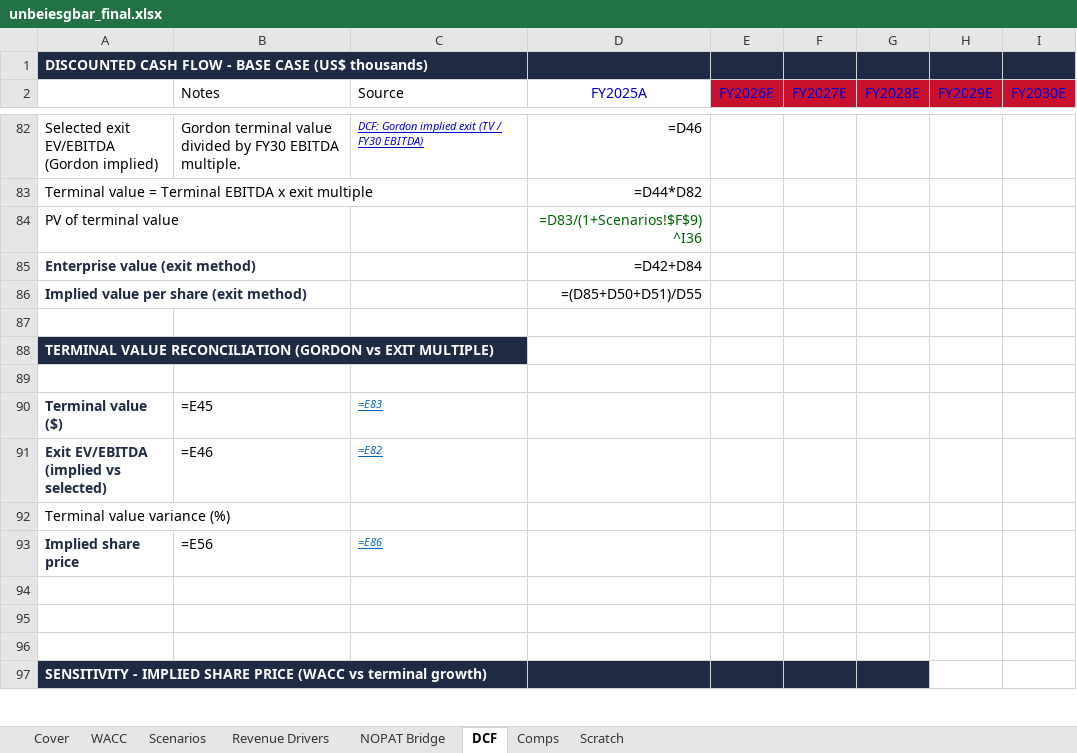
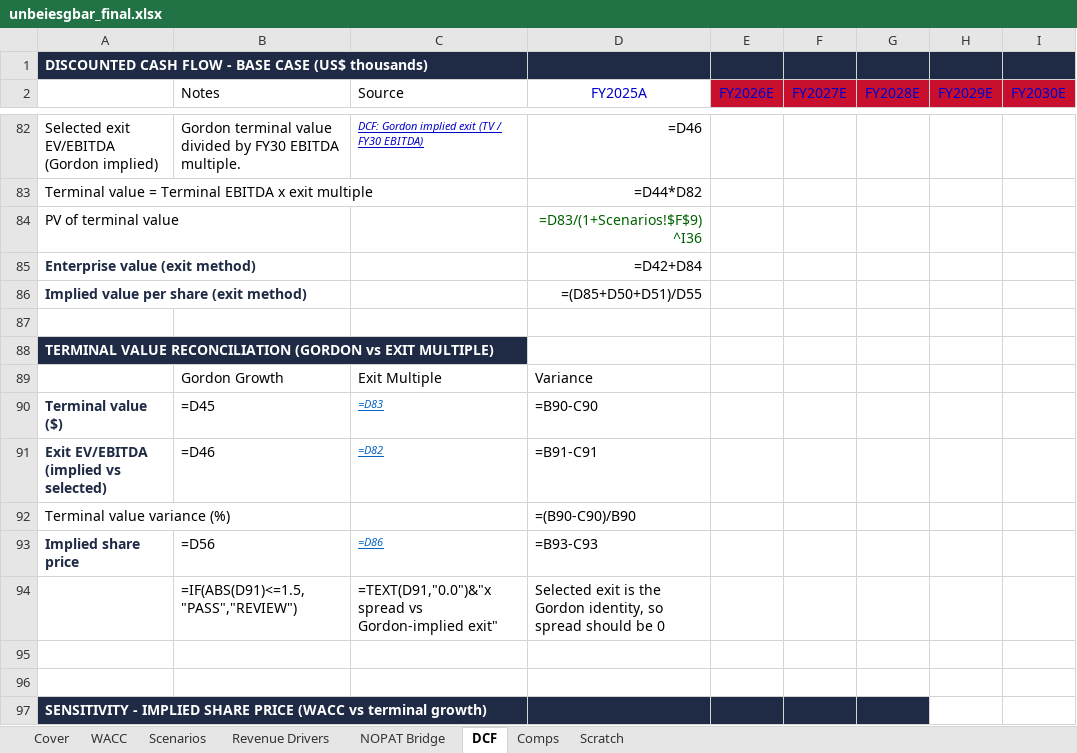
Before and after one commit to vengeanceaiUSC/RM, an Excel workbook: LULU/unbeiesgbar_final.xlsx, sheet DCF, drawn as a sheet; only a part is shown, gaps mark what is left out; values as stored, in another font and other column widths than the file's, no borders; formulas without a stored value are shown as written; the diff names each change by its address in the sheet, - before the commit and + after, or states it on an @@ line.

```diff
--- a/LULU/unbeiesgbar_final.xlsx (sheet DCF)
+++ b/LULU/unbeiesgbar_final.xlsx (sheet DCF)
-row 89: (empty)
+row 89:  | Gordon Growth | Exit Multiple | Variance
-B90 (Notes): =E45
+B90 (Notes): =D45
-C90 (Source): =E83
+C90 (Source): =D83
-D90 (FY2025A): (empty)
+D90 (FY2025A): =B90-C90
-B91 (Notes): =E46
+B91 (Notes): =D46
-C91 (Source): =E82
+C91 (Source): =D82
-D91 (FY2025A): (empty)
+D91 (FY2025A): =B91-C91
-D92 (FY2025A): (empty)
+D92 (FY2025A): =(B90-C90)/B90
-B93 (Notes): =E56
+B93 (Notes): =D56
-C93 (Source): =E86
+C93 (Source): =D86
-D93 (FY2025A): (empty)
+D93 (FY2025A): =B93-C93
-row 94: (empty)
+row 94:  | =IF(ABS(D91)<=1.5,"PASS","REVIEW") | =TEXT(D91,"0.0")&"x spread vs Gordon-implied exit" | Selected exit is the Gordon identity, so spread should be 0
```
Also changed, not shown: 1 other file.
